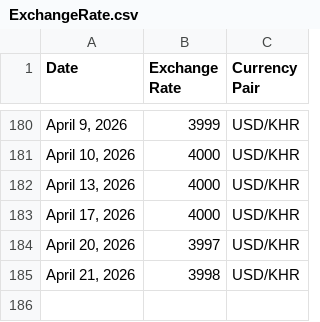
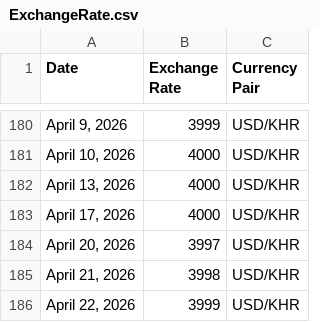
Before and after one commit to RoatnyN/xchangerate, a CSV file: data/ExchangeRate.csv, drawn as a sheet; only a part is shown, gaps mark what is left out.

```diff
--- a/data/ExchangeRate.csv
+++ b/data/ExchangeRate.csv
@@ -185 +185,2 @@ Date,Exchange Rate,Currency Pair
 "April 21, 2026",3998,USD/KHR
+"April 22, 2026",3999,USD/KHR
```
